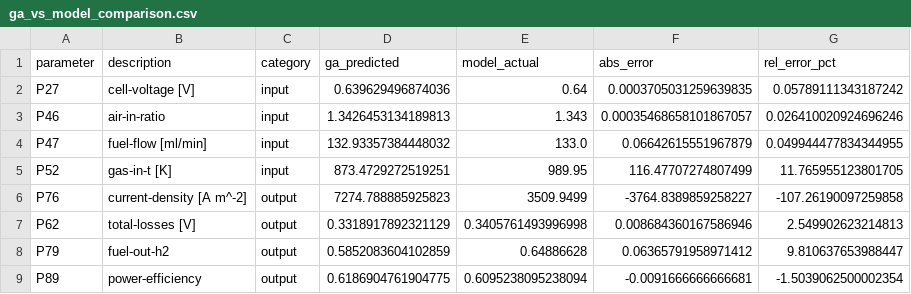
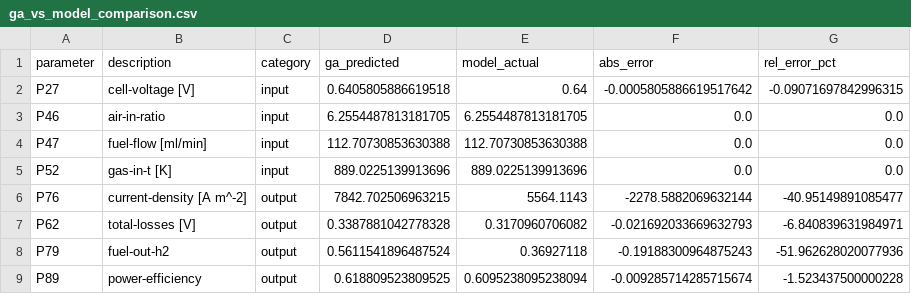
Before and after one commit to SaLoGeF/SOFC_model_anal, a CSV file: ga_vs_model_comparison.csv, drawn as a sheet.

```diff
--- a/ga_vs_model_comparison.csv
+++ b/ga_vs_model_comparison.csv
@@ -1,9 +1,9 @@
 parameter,description,category,ga_predicted,model_actual,abs_error,rel_error_pct
-P27,cell-voltage [V],input,0.639629496874036,0.64,0.0003705031259639835,0.05789111343187242
-P46,air-in-ratio,input,1.3426453134189813,1.343,0.00035468658101867057,0.026410020924696246
-P47,fuel-flow [ml/min],input,132.93357384448032,133.0,0.06642615551967879,0.049944477834344955
-P52,gas-in-t [K],input,873.4729272519251,989.95,116.47707274807499,11.765955123801705
-P76,current-density [A m^-2],output,7274.788885925823,3509.9499,-3764.8389859258227,-107.26190097259858
-P62,total-losses [V],output,0.3318917892321129,0.3405761493996998,0.008684360167586946,2.549902623214813
-P79,fuel-out-h2,output,0.5852083604102859,0.64886628,0.06365791958971412,9.810637653988447
-P89,power-efficiency,output,0.6186904761904775,0.6095238095238094,-0.0091666666666681,-1.5039062500002354
+P27,cell-voltage [V],input,0.6405805886619518,0.64,-0.0005805886619517642,-0.09071697842996315
+P46,air-in-ratio,input,6.2554487813181705,6.2554487813181705,0.0,0.0
+P47,fuel-flow [ml/min],input,112.70730853630388,112.70730853630388,0.0,0.0
+P52,gas-in-t [K],input,889.0225139913696,889.0225139913696,0.0,0.0
+P76,current-density [A m^-2],output,7842.702506963215,5564.1143,-2278.5882069632144,-40.95149891085477
+P62,total-losses [V],output,0.3387881042778328,0.3170960706082,-0.021692033669632793,-6.840839631984971
+P79,fuel-out-h2,output,0.5611541896487524,0.36927118,-0.19188300964875243,-51.962628020077936
+P89,power-efficiency,output,0.618809523809525,0.6095238095238094,-0.009285714285715674,-1.523437500000228
```
Also changed, not shown: combined_sofc_dataset.csv, ga_best_solution.csv, 9 other files.
